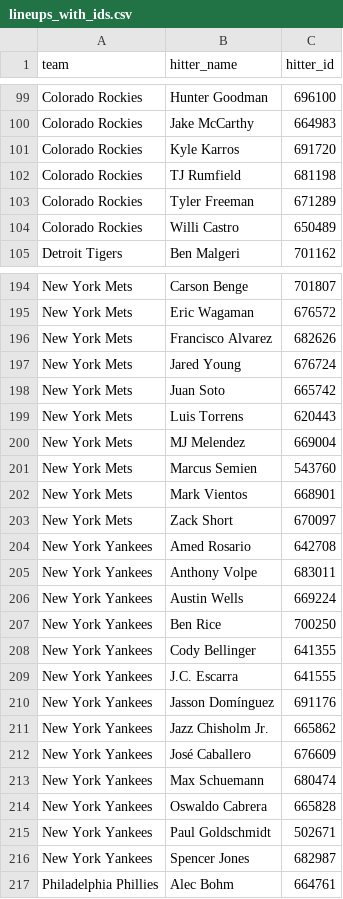
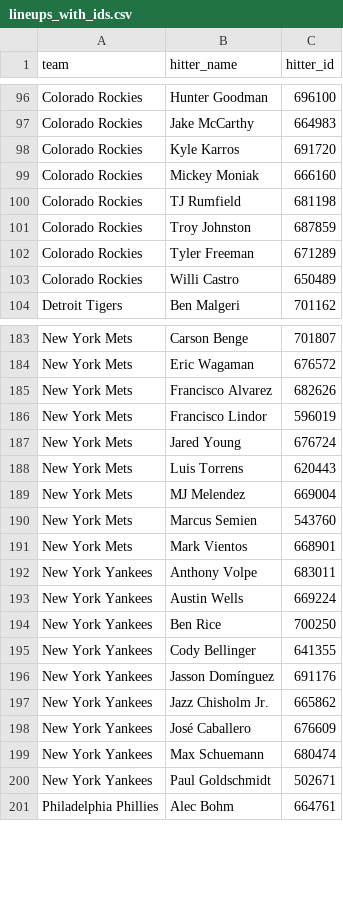
Before and after one commit to syocum9422-blip/sports_model_site, a CSV file: data/mlb/lineups_with_ids.csv, drawn as a sheet; only a part is shown, gaps mark what is left out; the diff covers the shown part only.

```diff
--- a/data/mlb/lineups_with_ids.csv
+++ b/data/mlb/lineups_with_ids.csv
@@ -101,3 +98,5 @@ Colorado Rockies,Jake McCarthy,664983
 Colorado Rockies,Kyle Karros,691720
+Colorado Rockies,Mickey Moniak,666160
 Colorado Rockies,TJ Rumfield,681198
+Colorado Rockies,Troy Johnston,687859
 Colorado Rockies,Tyler Freeman,671289
@@ -196,4 +185,4 @@ New York Mets,Eric Wagaman,676572
 New York Mets,Francisco Alvarez,682626
+New York Mets,Francisco Lindor,596019
 New York Mets,Jared Young,676724
-New York Mets,Juan Soto,665742
 New York Mets,Luis Torrens,620443
@@ -202,4 +191,2 @@ New York Mets,Marcus Semien,543760
 New York Mets,Mark Vientos,668901
-New York Mets,Zack Short,670097
-New York Yankees,Amed Rosario,642708
 New York Yankees,Anthony Volpe,683011
@@ -208,3 +195,2 @@ New York Yankees,Ben Rice,700250
 New York Yankees,Cody Bellinger,641355
-New York Yankees,J.C. Escarra,641555
 New York Yankees,Jasson Domínguez,691176
@@ -213,5 +199,3 @@ New York Yankees,José Caballero,676609
 New York Yankees,Max Schuemann,680474
-New York Yankees,Oswaldo Cabrera,665828
 New York Yankees,Paul Goldschmidt,502671
-New York Yankees,Spencer Jones,682987
 Philadelphia Phillies,Alec Bohm,664761
```
Also changed, not shown: 7 added rows and 40 removed rows elsewhere in this file, 4 other files.
